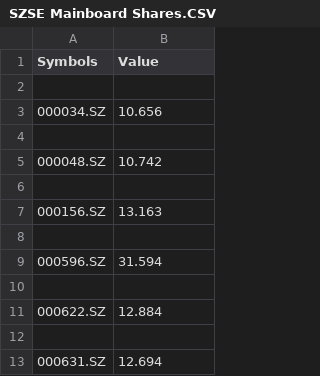
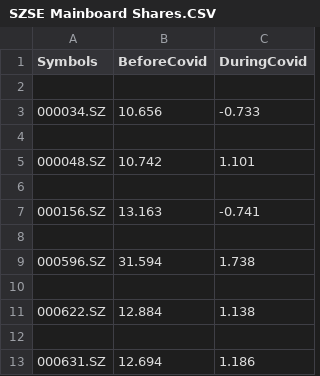
Before and after one commit to dvh549/Capital_Markets_in_China, a CSV file: ticker_check_before/SZSE Mainboard Shares.CSV, drawn as a sheet; only a part is shown; the diff names each change by its address in the sheet, - before the commit and + after, or states it on an @@ line.

```diff
--- a/ticker_check_before/SZSE Mainboard Shares.CSV
+++ b/ticker_check_before/SZSE Mainboard Shares.CSV
+column C (DuringCovid), rows 3-13: -0.733 |  | 1.101 |  | -0.741 |  | 1.738 |  | 1.138 |  | 1.186
-B1: Value
+B1: BeforeCovid
```
Also changed, not shown: ticker_check_before/ChiNext Shares Only.CSV, ticker_check_before/SSE Mainboard Shares.CSV, 6 other files.
